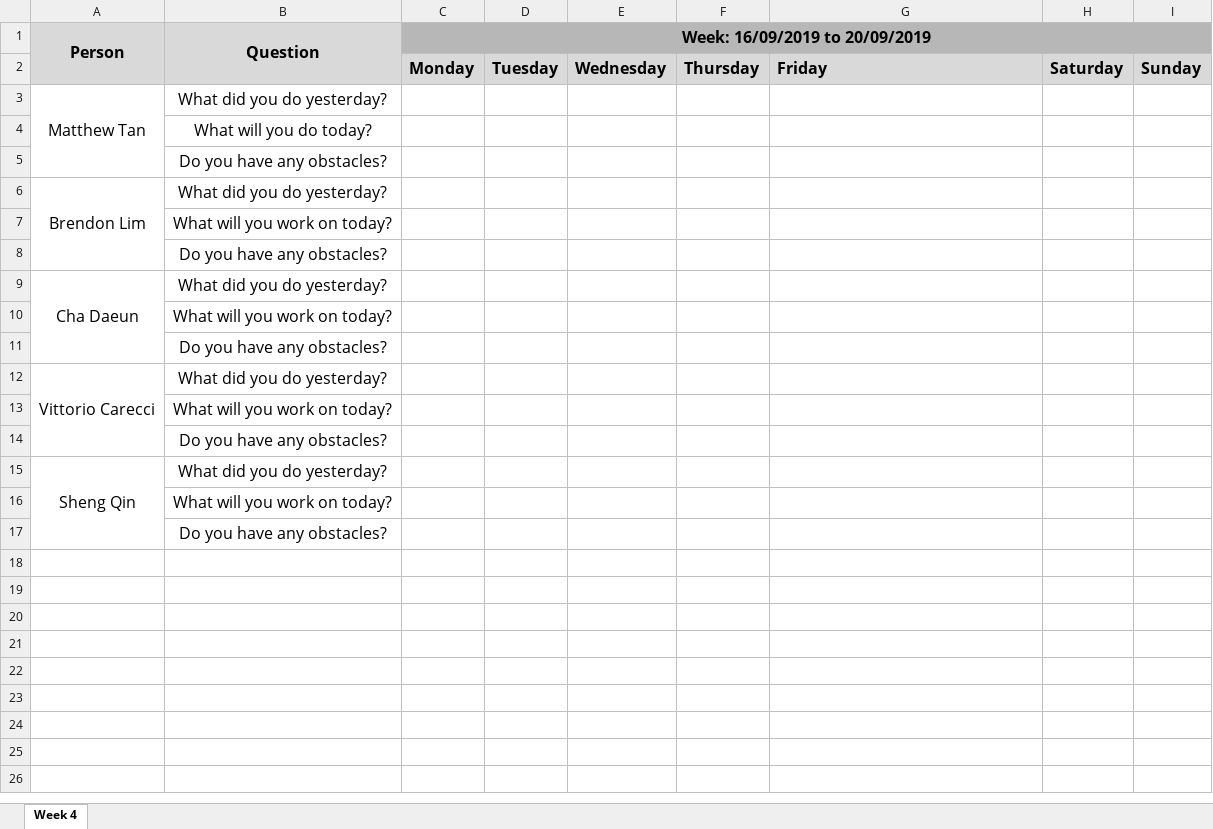
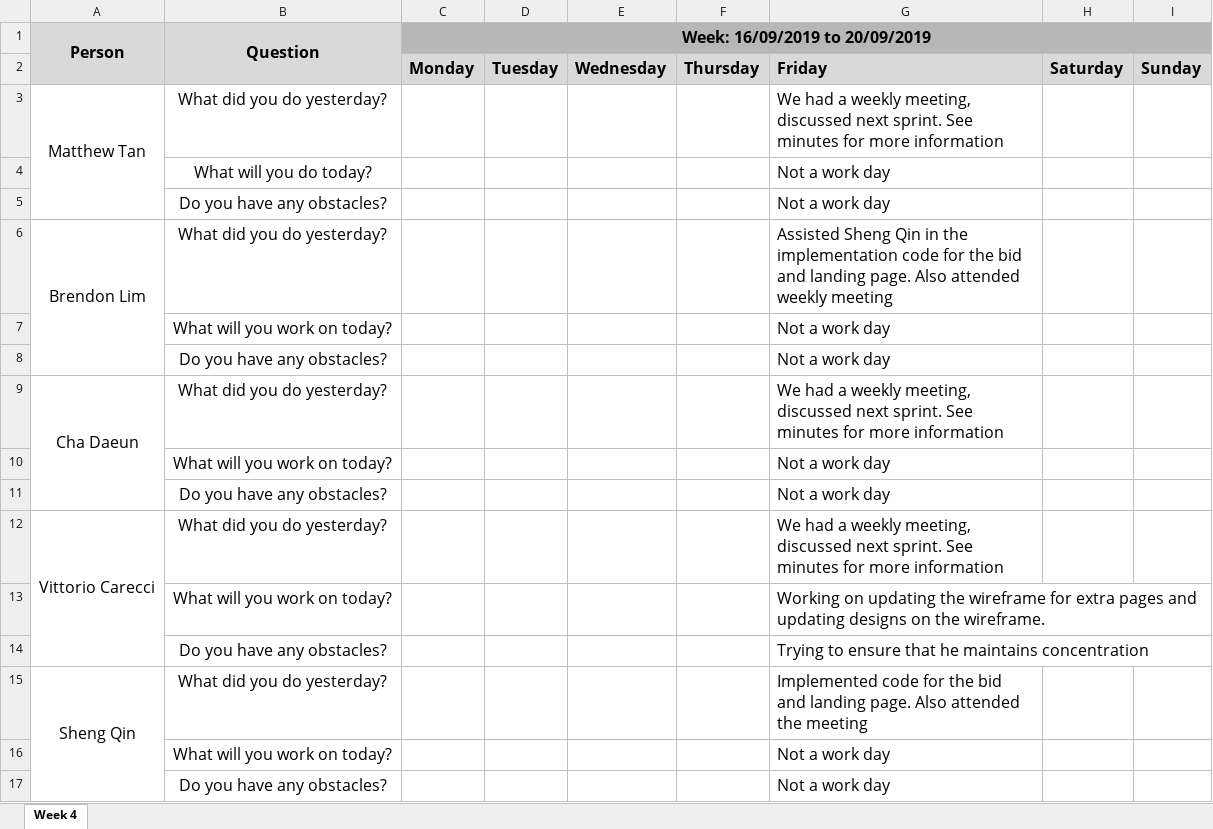
Before and after one commit to simshengqin/IS212, an Excel workbook: metrics/du.xlsx, sheet Week 4, drawn as a sheet; values as stored, in another font and other column widths than the file's, no borders; the diff names each change by its address in the sheet, - before the commit and + after, or states it on an @@ line.

Commit message:
Update du.xlsx
Day 1 for our standup updated to the DU

```diff
--- a/metrics/du.xlsx (sheet Week 4)
+++ b/metrics/du.xlsx (sheet Week 4)
-G3: (empty)
+G3: We had a weekly meeting, discussed next sprint. See minutes for more information
-G4:G5: (empty)
+G4:G5: Not a work day
-G6: (empty)
+G6: Assisted Sheng Qin in the implementation code for the bid and landing page. Also attended weekly meeting
-G7:G8: (empty)
+G7:G8: Not a work day
-G9: (empty)
+G9: We had a weekly meeting, discussed next sprint. See minutes for more information
-G10:G11: (empty)
+G10:G11: Not a work day
-G12: (empty)
+G12: We had a weekly meeting, discussed next sprint. See minutes for more information
-G13: (empty)
+G13: Working on updating the wireframe for extra pages and updating designs on the wireframe.
-G14: (empty)
+G14: Trying to ensure that he maintains concentration
-G15: (empty)
+G15: Implemented code for the bid and landing page. Also attended the meeting
-G16:G17: (empty)
+G16:G17: Not a work day
```
